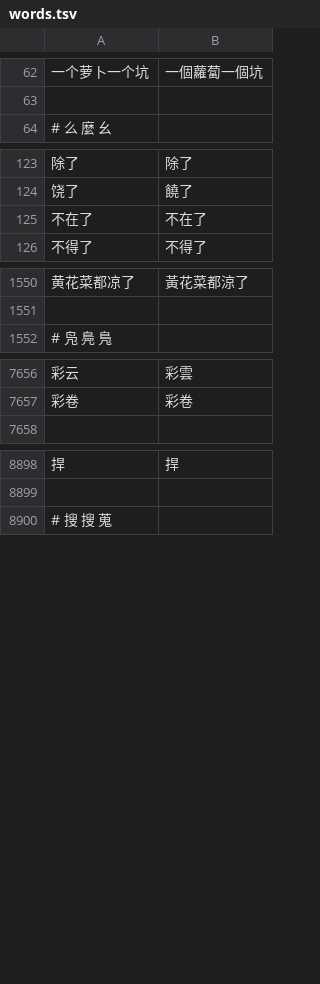
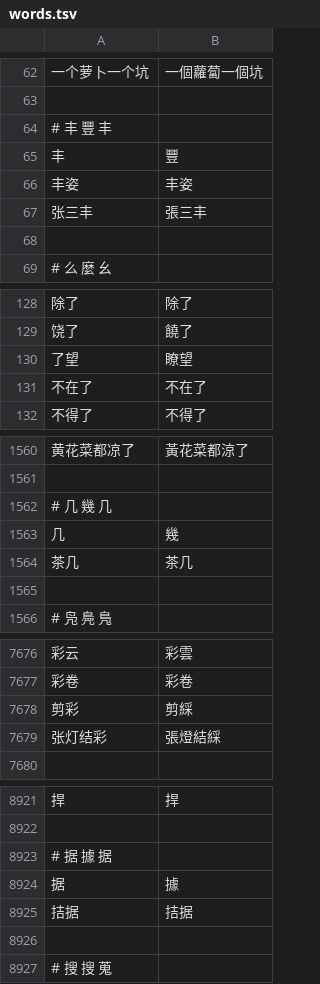
Before and after one commit to syllables-dev/hanzi, a TSV file: src/data/to-hant/words.tsv, drawn as a sheet; only a part is shown, gaps mark what is left out; the diff covers the shown part only; the diff names each change by its address in the sheet, - before the commit and + after, or states it on an @@ line.

Commit message:
fix: follow the one-to-many meaning table where hong kong agrees, such as 沖牛奶, 稻穀, 別緻, 摺扇, 託付, 茶几 and 餵豬

```diff
--- a/src/data/to-hant/words.tsv
+++ b/src/data/to-hant/words.tsv
+row 64: # 丰 豐 丰
+row 65: 丰 | 豐
+row 66: 丰姿 | 丰姿
+row 67: 张三丰 | 張三丰
+row 68: (empty)
+row 130: 了望 | 瞭望
+row 1562: # 几 幾 几
+row 1563: 几 | 幾
+row 1564: 茶几 | 茶几
+row 1565: (empty)
+row 7678: 剪彩 | 剪綵
+row 7679: 张灯结彩 | 張燈結綵
+row 8923: # 据 據 据
+row 8924: 据 | 據
+row 8925: 拮据 | 拮据
+row 8926: (empty)
```
Also changed, not shown: 19 added rows and 25 edited cells elsewhere in this file, src/data/to-hant/chars.tsv, 1 other file.
